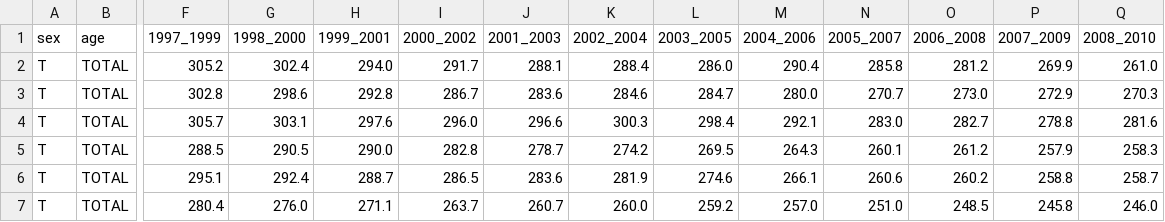
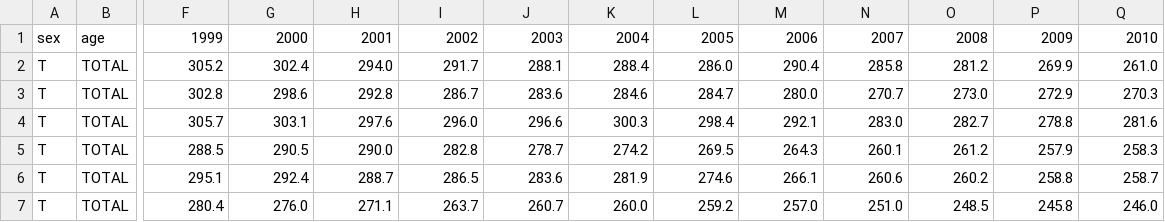
Before and after one commit to JulesSauvinet/dataviz, a TSV file: geolocpol/public/data/eurostats/clean/tgs00058_cancer.tsv, drawn as a sheet; only a part is shown, gaps mark what is left out; the diff names each change by its address in the sheet, - before the commit and + after, or states it on an @@ line.

Commit message:
Probleme de data binding pour les mesures

```diff
--- a/geolocpol/public/data/eurostats/clean/tgs00058_cancer.tsv
+++ b/geolocpol/public/data/eurostats/clean/tgs00058_cancer.tsv
-F1: 1997_1999
+F1: 1999
-G1: 1998_2000
+G1: 2000
-H1: 1999_2001
+H1: 2001
-I1: 2000_2002
+I1: 2002
-J1: 2001_2003
+J1: 2003
-K1: 2002_2004
+K1: 2004
-L1: 2003_2005
+L1: 2005
-M1: 2004_2006
+M1: 2006
-N1: 2005_2007
+N1: 2007
-O1: 2006_2008
+O1: 2008
-P1: 2007_2009
+P1: 2009
-Q1: 2008_2010
+Q1: 2010
```
Also changed, not shown: geolocpol/public/data/eurostats/clean/tgs00059_ischaemic_heart_diseases.tsv, 2 other files.
